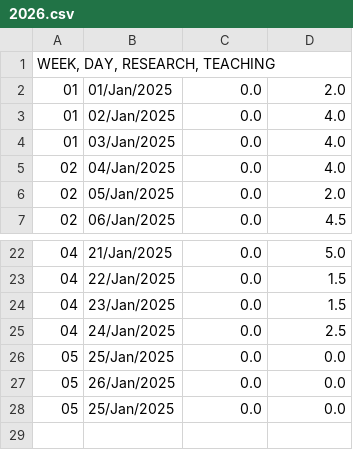
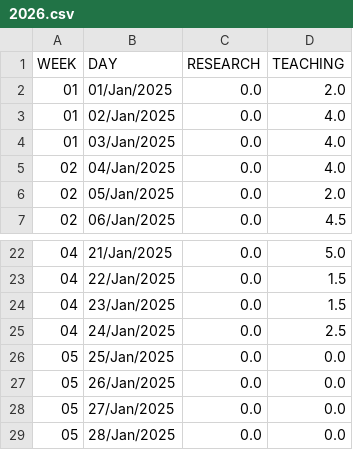
Before and after one commit to thraraujo/thraraujo.github.io, a CSV file: personal/2026.csv, drawn as a sheet; only a part is shown, gaps mark what is left out.

```diff
--- a/personal/2026.csv
+++ b/personal/2026.csv
@@ -1,2 +1,2 @@
-WEEK, DAY, RESEARCH, TEACHING
+WEEK; DAY; RESEARCH; TEACHING
 01; 01/Jan/2025; 0.0; 2.0
@@ -27,2 +27,3 @@ WEEK, DAY, RESEARCH, TEACHING
 05; 26/Jan/2025; 0.0; 0.0
-05; 25/Jan/2025; 0.0; 0.0
+05; 27/Jan/2025; 0.0; 0.0
+05; 28/Jan/2025; 0.0; 0.0
```
Also changed, not shown: 20 other files.
